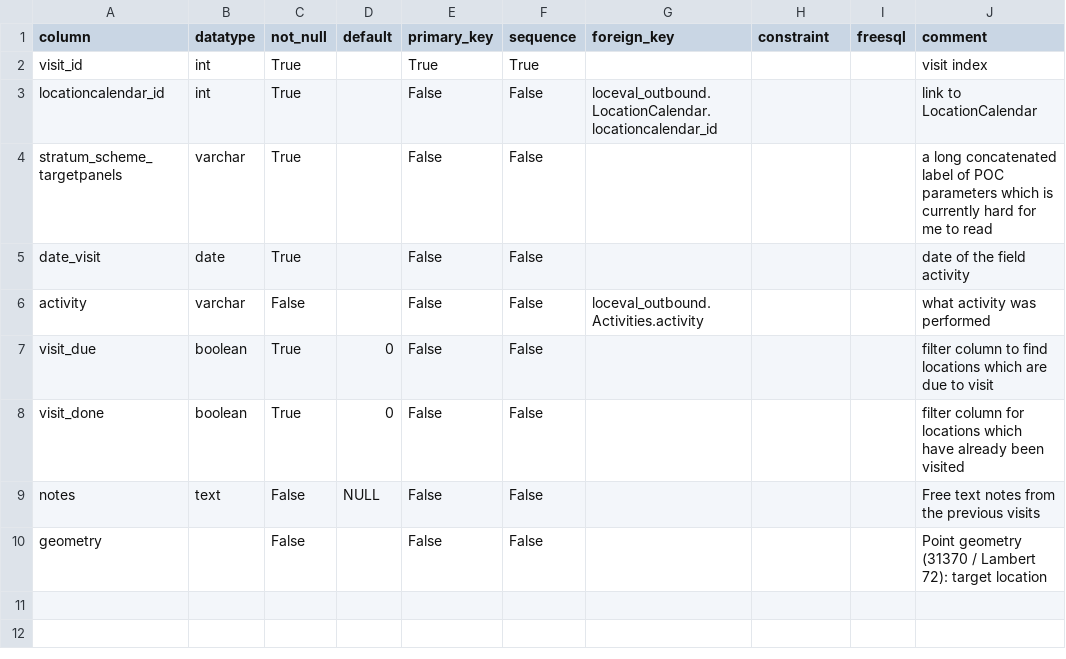
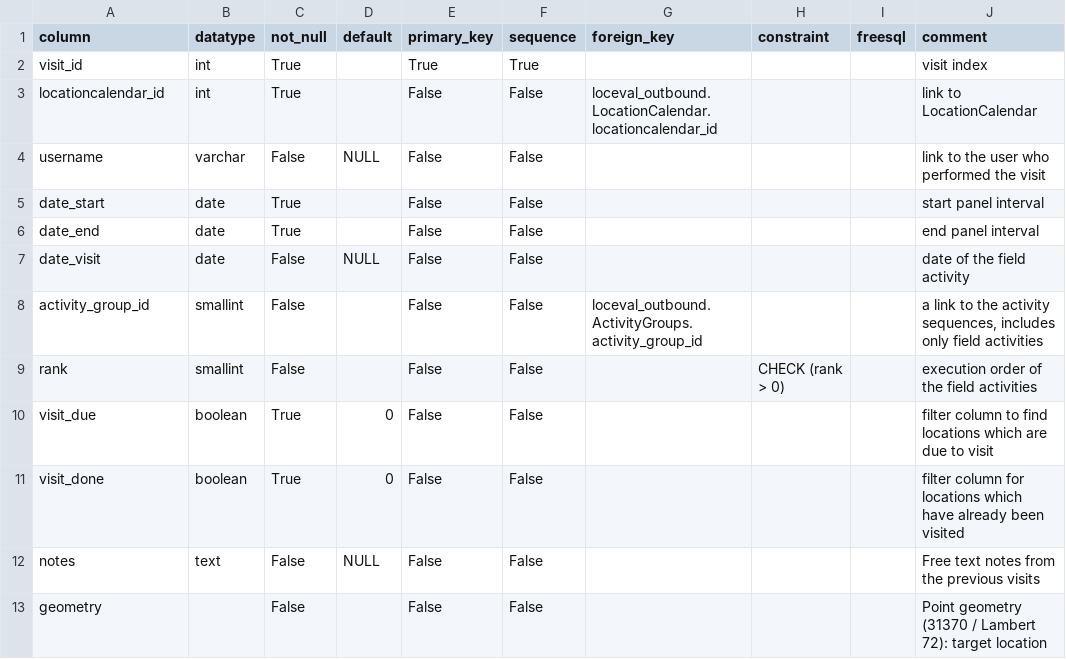
Before and after one commit to inbo/n2khab-mne-monitoring, a CSV file: 900_database_organization/db_structure/Visits.csv, drawn as a sheet.

Commit message:
dbinit: `Visits` for field TODOs

```diff
--- a/900_database_organization/db_structure/Visits.csv
+++ b/900_database_organization/db_structure/Visits.csv
@@ -3,5 +3,8 @@ visit_id,int,True,,True,True,,,,visit index
 locationcalendar_id,int,True,,False,False,loceval_outbound.LocationCalendar.locationcalendar_id,,,link to LocationCalendar
-stratum_scheme_targetpanels,varchar,True,,False,False,,,,a long concatenated label of POC parameters which is currently hard for me to read
-date_visit,date,True,,False,False,,,,date of the field activity
-activity,varchar,False,,False,False,loceval_outbound.Activities.activity,,,what activity was performed
+username,varchar,False,NULL,False,False,,,,link to the user who performed the visit
+date_start,date,True,,False,False,,,,start panel interval
+date_end,date,True,,False,False,,,,end panel interval
+date_visit,date,False,NULL,False,False,,,,date of the field activity
+activity_group_id,smallint,False,,False,False,loceval_outbound.ActivityGroups.activity_group_id,,,"a link to the activity sequences, includes only field activities"
+rank,smallint,False,,False,False,,CHECK (rank > 0),,execution order of the field activities
 visit_due,boolean,True,0,False,False,,,,filter column to find locations which are due to visit
```
Also changed, not shown: 900_database_organization/db_structure/LocationCalendar.csv, 900_database_organization/db_structure/TABLES.csv, 5 other files.
